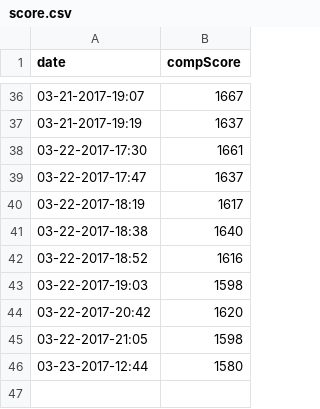
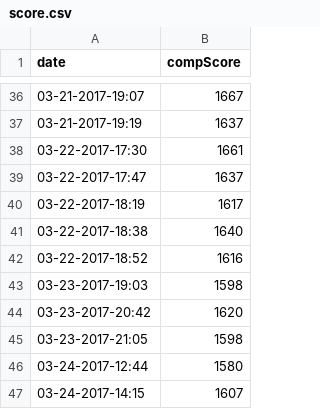
Before and after one commit to agjaeger/ow-comp-grind, a CSV file: score.csv, drawn as a sheet; only a part is shown, gaps mark what is left out.

Commit message:
Update score.csv

```diff
--- a/score.csv
+++ b/score.csv
@@ -42,5 +42,6 @@ date,compScore
 03-22-2017-18:52, 1616
-03-22-2017-19:03, 1598
-03-22-2017-20:42, 1620
-03-22-2017-21:05, 1598
-03-23-2017-12:44, 1580
+03-23-2017-19:03, 1598
+03-23-2017-20:42, 1620
+03-23-2017-21:05, 1598
+03-24-2017-12:44, 1580
+03-24-2017-14:15, 1607
```
